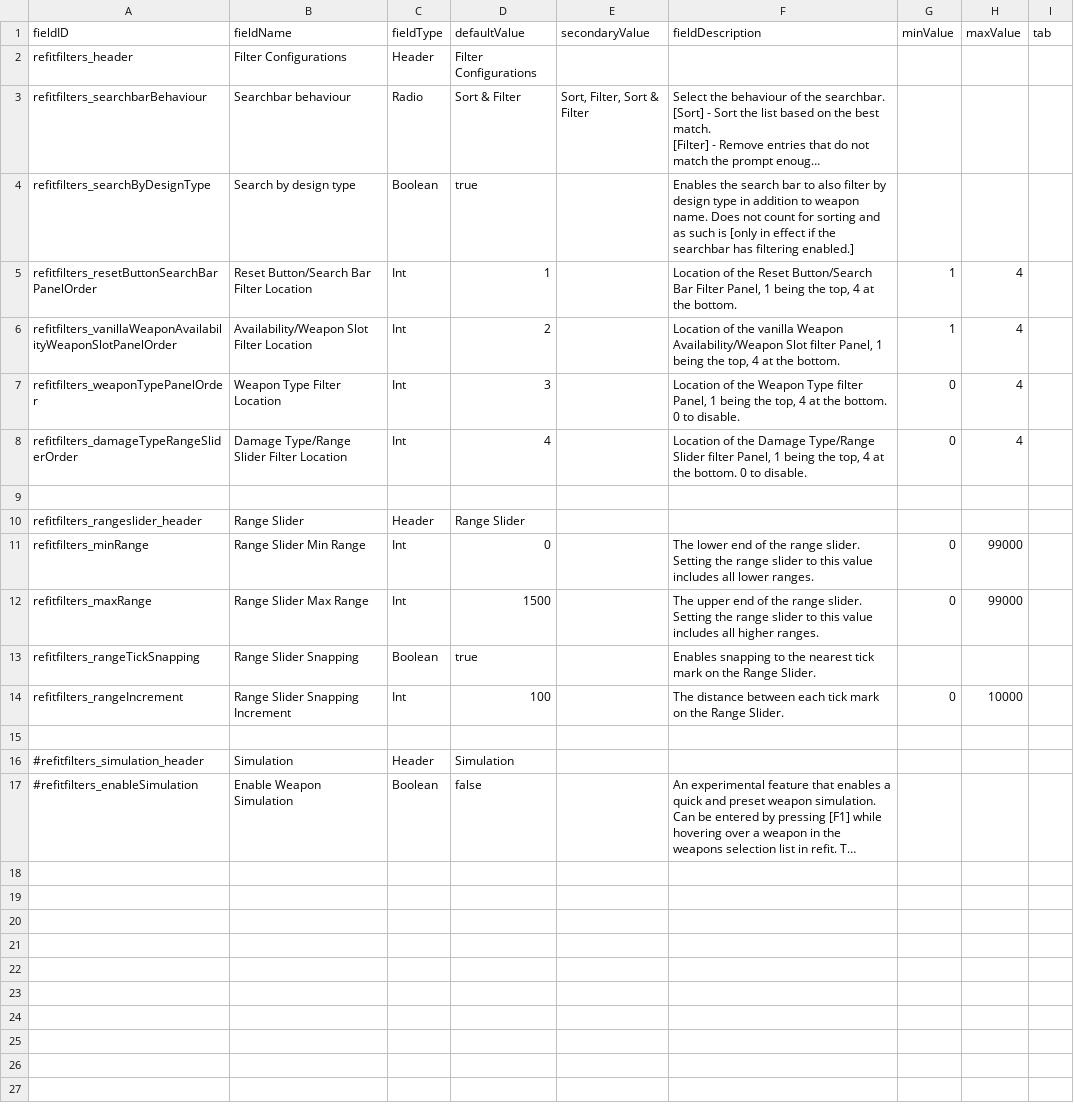
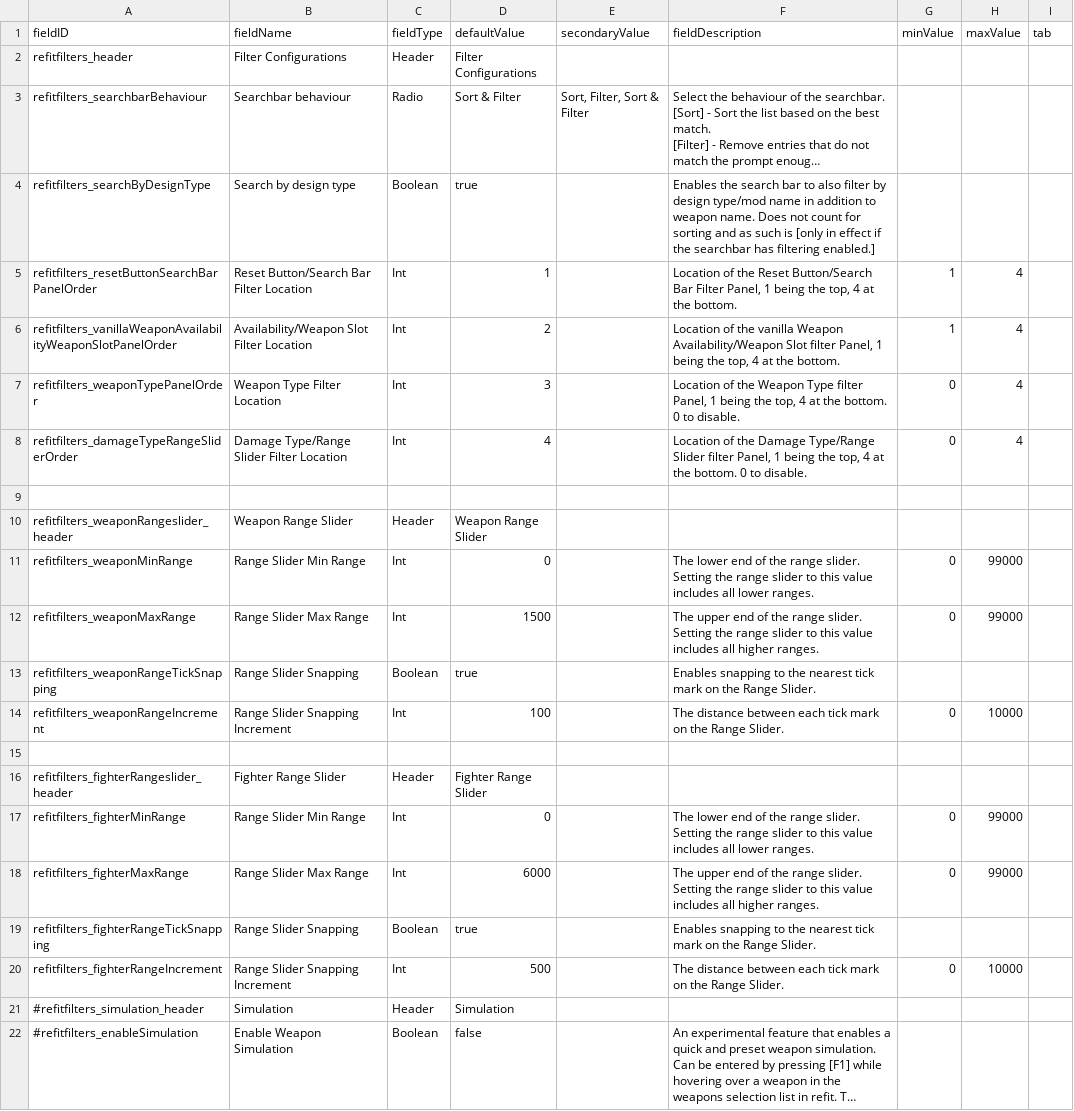
Before and after one commit to Starficz/RefitFilters, a CSV file: data/config/LunaSettings.csv, drawn as a sheet; long unchanged cells end in …; the diff names each change by its address in the sheet, - before the commit and + after, or states it on an @@ line.

Commit message:
Added support for Fighter Wings, Fixed Height position issues

```diff
--- a/data/config/LunaSettings.csv
+++ b/data/config/LunaSettings.csv
-F4 (fieldDescription): …by design type in addition…
+F4 (fieldDescription): …by design type/mod name in addition…
-A10 (fieldID): refitfilters_rangeslider_header
+A10 (fieldID): refitfilters_weaponRangeslider_header
-B10 (fieldName): Range Slider
+B10 (fieldName): Weapon Range Slider
-D10 (defaultValue): Range Slider
+D10 (defaultValue): Weapon Range Slider
-A11 (fieldID): refitfilters_minRange
+A11 (fieldID): refitfilters_weaponMinRange
-A12 (fieldID): refitfilters_maxRange
+A12 (fieldID): refitfilters_weaponMaxRange
-A13 (fieldID): refitfilters_rangeTickSnapping
+A13 (fieldID): refitfilters_weaponRangeTickSnapping
-A14 (fieldID): refitfilters_rangeIncrement
+A14 (fieldID): refitfilters_weaponRangeIncrement
+row 16: refitfilters_fighterRangeslider_header | Fighter Range Slider | Header | Fighter Range Slider
+row 17: refitfilters_fighterMinRange | Range Slider Min Range | Int | 0 |  | The lower end of the range slider. Setting the range slider to this value includes all lower ranges. | 0 | 99000
+row 18: refitfilters_fighterMaxRange | Range Slider Max Range | Int | 6000 |  | The upper end of the range slider. Setting the range slider to this value includes all higher ranges. | 0 | 99000
+row 19: refitfilters_fighterRangeTickSnapping | Range Slider Snapping | Boolean | true |  | Enables snapping to the nearest tick mark on the Range Slider.
+row 20: refitfilters_fighterRangeIncrement | Range Slider Snapping Increment | Int | 500 |  | The distance between each tick mark on the Range Slider. | 0 | 10000
```
Also changed, not shown: 12 other files.
